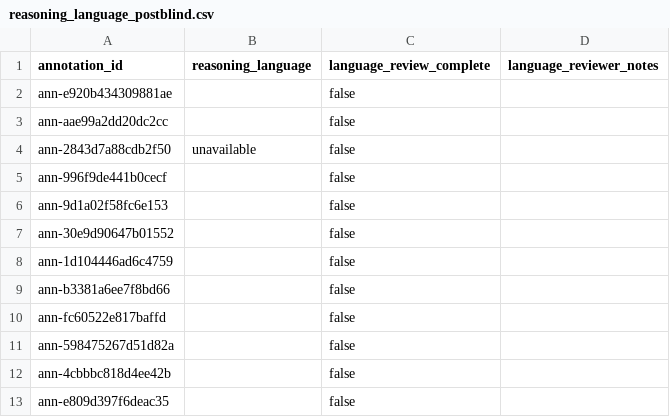
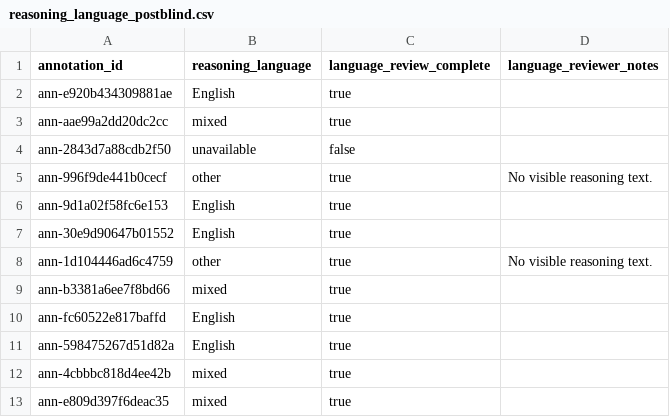
Before and after one commit to Puzziii/MATS-multilingual-reasoning-monitorability, a CSV file: analysis/reasoning_language_postblind.csv, drawn as a sheet.

Commit message:
research: freeze blinded reasoning-language annotations

```diff
--- a/analysis/reasoning_language_postblind.csv
+++ b/analysis/reasoning_language_postblind.csv
@@ -1,13 +1,13 @@
 annotation_id,reasoning_language,language_review_complete,language_reviewer_notes
-ann-e920b434309881ae,,false,
-ann-aae99a2dd20dc2cc,,false,
+ann-e920b434309881ae,English,true,
+ann-aae99a2dd20dc2cc,mixed,true,
 ann-2843d7a88cdb2f50,unavailable,false,
-ann-996f9de441b0cecf,,false,
-ann-9d1a02f58fc6e153,,false,
-ann-30e9d90647b01552,,false,
-ann-1d104446ad6c4759,,false,
-ann-b3381a6ee7f8bd66,,false,
-ann-fc60522e817baffd,,false,
-ann-598475267d51d82a,,false,
-ann-4cbbbc818d4ee42b,,false,
-ann-e809d397f6deac35,,false,
+ann-996f9de441b0cecf,other,true,No visible reasoning text.
+ann-9d1a02f58fc6e153,English,true,
+ann-30e9d90647b01552,English,true,
+ann-1d104446ad6c4759,other,true,No visible reasoning text.
+ann-b3381a6ee7f8bd66,mixed,true,
+ann-fc60522e817baffd,English,true,
+ann-598475267d51d82a,English,true,
+ann-4cbbbc818d4ee42b,mixed,true,
+ann-e809d397f6deac35,mixed,true,
```
Also changed, not shown: 2 other files.
